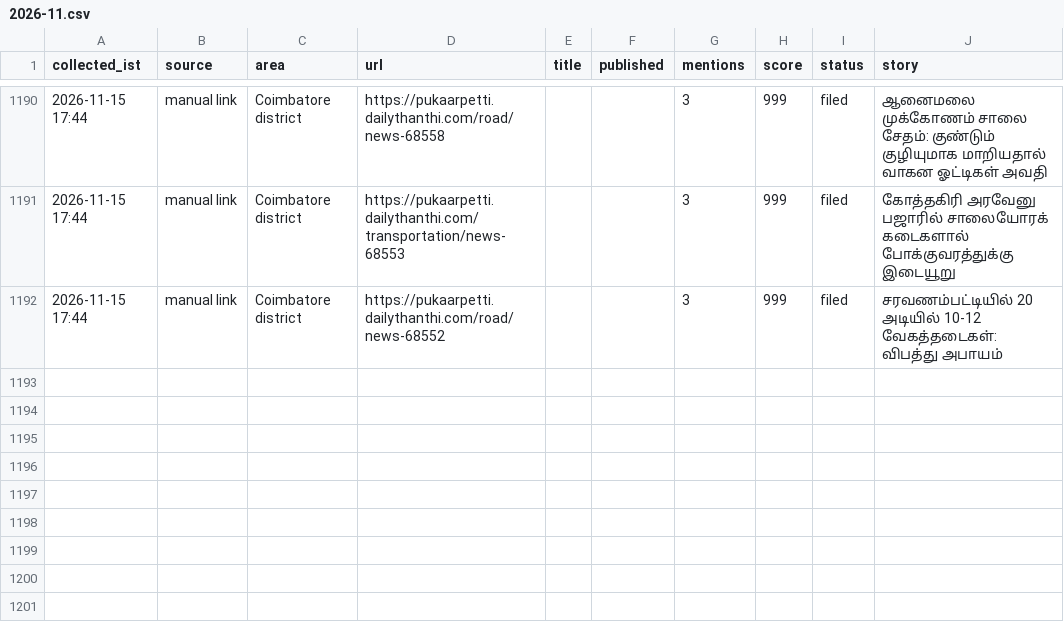
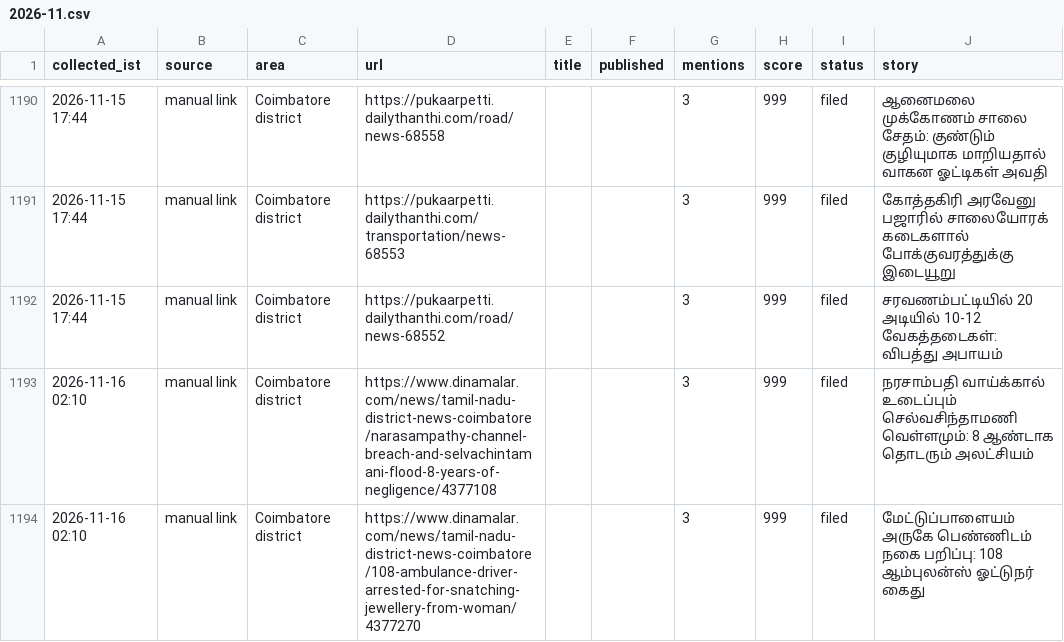
Before and after one commit to news360-tn/coimbatore360-autopost, a CSV file: research_free/archive/2026-11.csv, drawn as a sheet; only a part is shown, gaps mark what is left out.

```diff
--- a/research_free/archive/2026-11.csv
+++ b/research_free/archive/2026-11.csv
@@ -1201 +1201,3 @@ collected_ist,source,area,url,title,published,mentions,score,status,story
 2026-11-15 17:44,manual link,Coimbatore district,https://pukaarpetti.dailythanthi.com/road/news-68552,,,3,999,filed,சரவணம்பட்டியில் 20 அடியில் 10-12 வேகத்தடைகள்: விபத்து அபாயம்
+2026-11-16 02:10,manual link,Coimbatore district,https://www.dinamalar.com/news/tamil-nadu-district-news-coimbatore/narasampathy-channel-breach-and-selvachintamani-flood-8-years-of-negligence/4377108,,,3,999,filed,நரசாம்பதி வாய்க்கால் உடைப்பும் செல்வசிந்தாமணி வெள்ளமும்: 8 ஆண்டாக தொடரும் அலட்சியம்
+2026-11-16 02:10,manual link,Coimbatore district,https://www.dinamalar.com/news/tamil-nadu-district-news-coimbatore/108-ambulance-driver-arrested-for-snatching-jewellery-from-woman/4377270,,,3,999,filed,மேட்டுப்பாளையம் அருகே பெண்ணிடம் நகை பறிப்பு: 108 ஆம்புலன்ஸ் ஓட்டுநர் கைது
```
Also changed, not shown: 7 other files.
